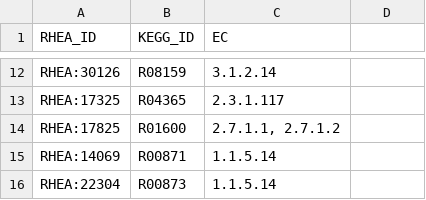
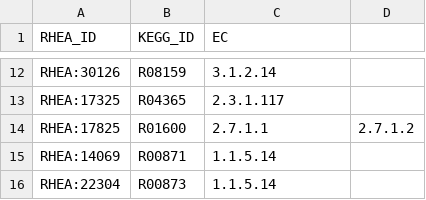
Before and after one commit to HettieC/StaphylococcusAureus, a CSV file: data/model/gapfilling_reactions.csv, drawn as a sheet; only a part is shown, gaps mark what is left out.

Commit message:
gapfilling

```diff
--- a/data/model/gapfilling_reactions.csv
+++ b/data/model/gapfilling_reactions.csv
@@ -13,3 +13,3 @@ RHEA:30126,R08159,3.1.2.14
 RHEA:17325,R04365,2.3.1.117
-RHEA:17825,R01600,"2.7.1.1, 2.7.1.2"
+RHEA:17825,R01600,2.7.1.1, 2.7.1.2
 RHEA:14069,R00871,1.1.5.14
```
Also changed, not shown: 2 other files.
